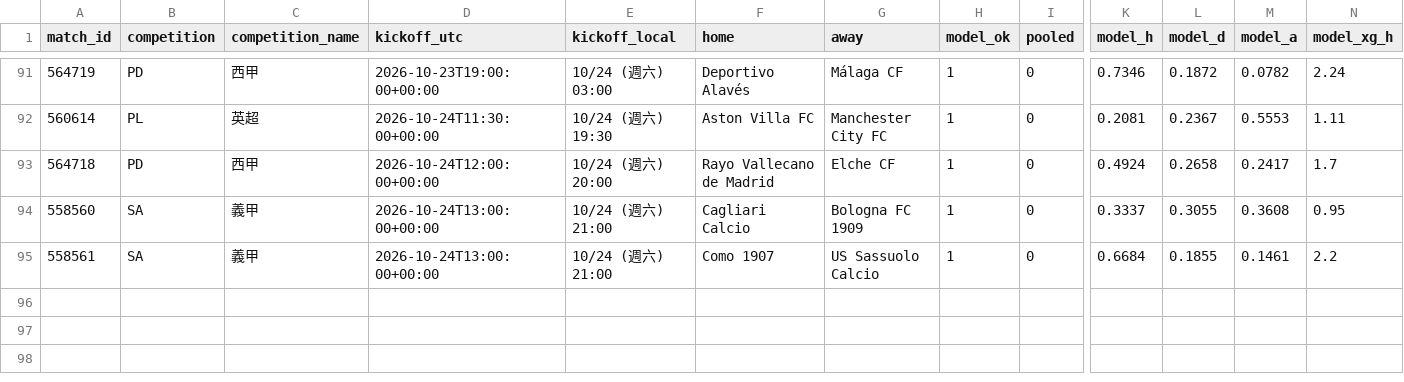
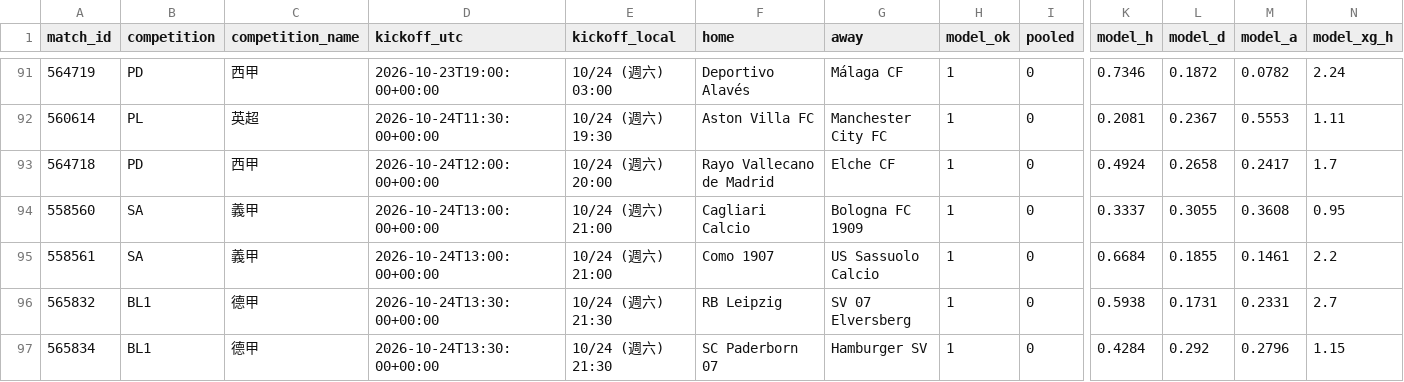
Before and after one commit to panchiyu1-cloud/sports-analyzer, a CSV file: data/reviews/football.csv, drawn as a sheet; only a part is shown, gaps mark what is left out; rows hold the shown columns only; the diff names each change by its address in the sheet, - before the commit and + after, or states it on an @@ line.

```diff
--- a/data/reviews/football.csv
+++ b/data/reviews/football.csv
+row 96: 565832 | BL1 | 德甲 | 2026-10-24T13:30:00+00:00 | 10/24 (週六) 21:30 | RB Leipzig | SV 07 Elversberg | 1 | 0 | 0.5938 | 0.1731 | 0.2331 | 2.7
+row 97: 565834 | BL1 | 德甲 | 2026-10-24T13:30:00+00:00 | 10/24 (週六) 21:30 | SC Paderborn 07 | Hamburger SV | 1 | 0 | 0.4284 | 0.292 | 0.2796 | 1.15
```
Also changed, not shown: data/moves/2026-10.csv, 12 other files.
